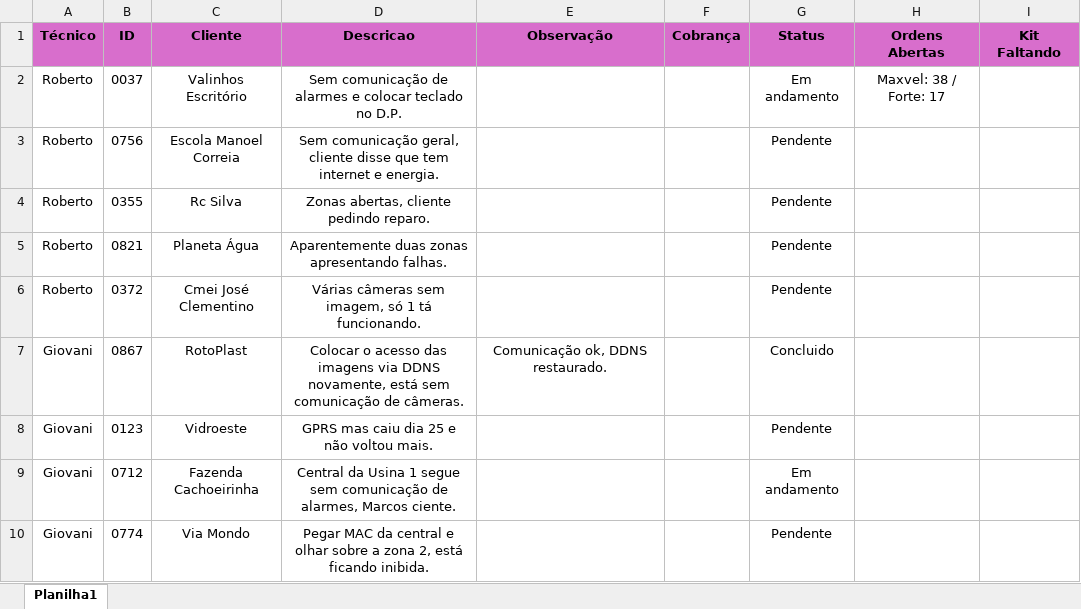
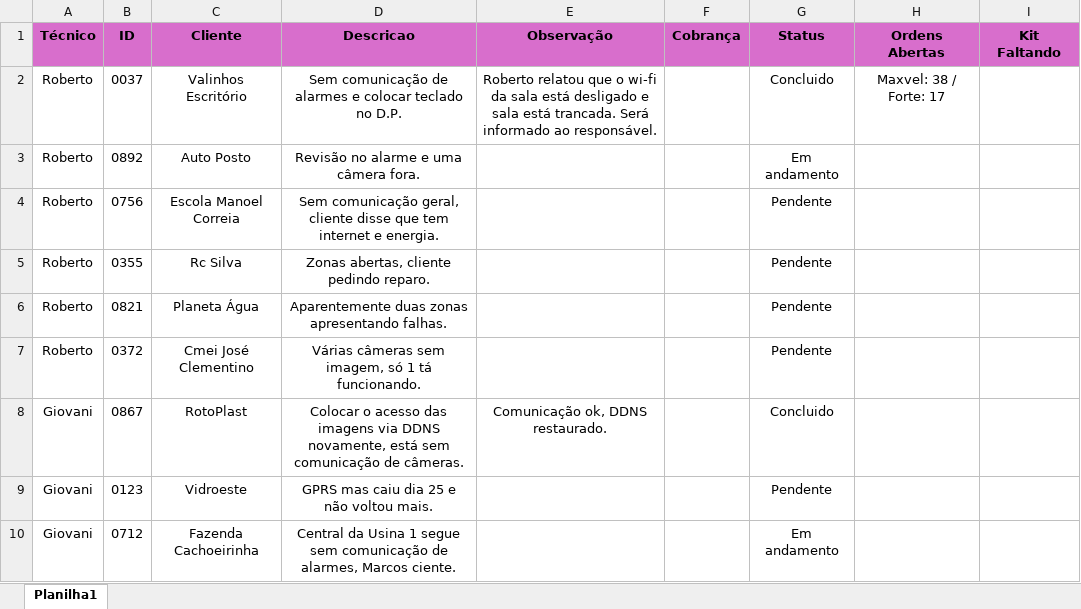
Before and after one commit to pedrohcarvalho201-spec/painel-agenda-tecnica, an Excel workbook: agenda.xlsx, sheet Planilha1, drawn as a sheet; only a part is shown; the shorter side is filled out with more unchanged rows; values as stored, in another font and other column widths than the file's, no borders; the diff names each change by its address in the sheet, - before the commit and + after, or states it on an @@ line.

Commit message:
Atualizacao rapida de agenda as 14:52:15,56

```diff
--- a/agenda.xlsx (sheet Planilha1)
+++ b/agenda.xlsx (sheet Planilha1)
-E2 (Observação): (empty)
+E2 (Observação): Roberto relatou que o wi-fi da sala está desligado e sala está trancada. Será informado ao responsável.
-G2 (Status): Em andamento
+G2 (Status): Concluido
+row 3: Roberto | 0892 | Auto Posto | Revisão no alarme e uma câmera fora. |  |  | Em andamento
```
Also changed, not shown: 1 other file.
